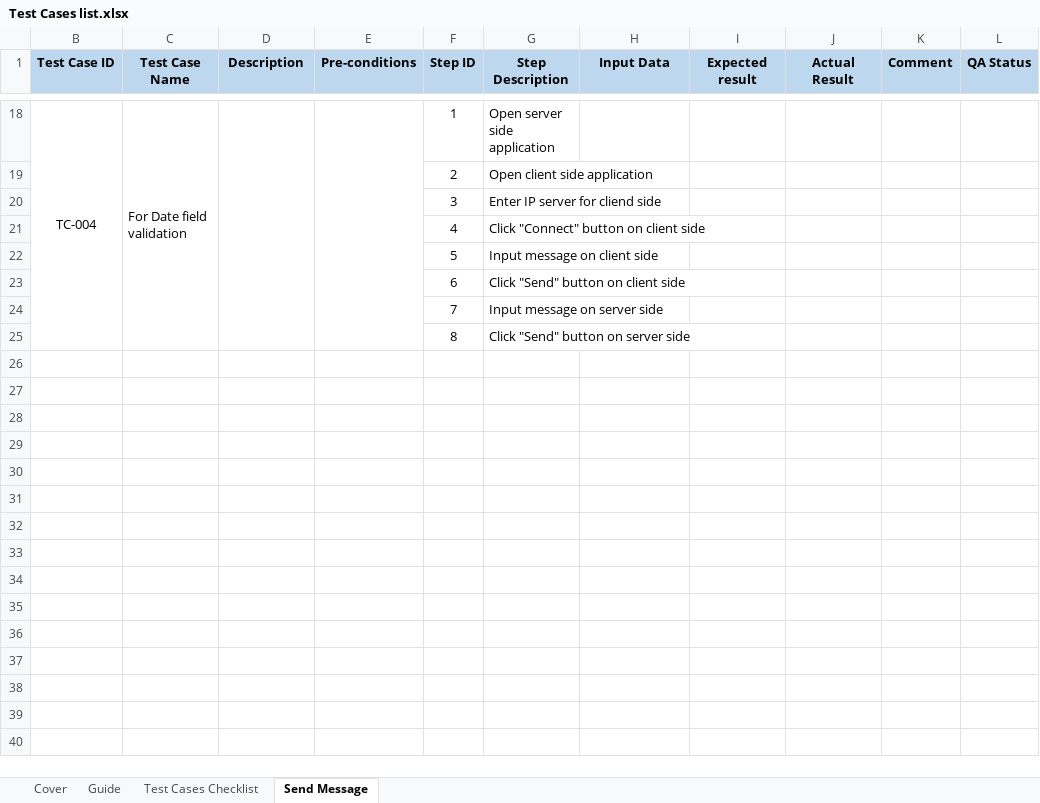
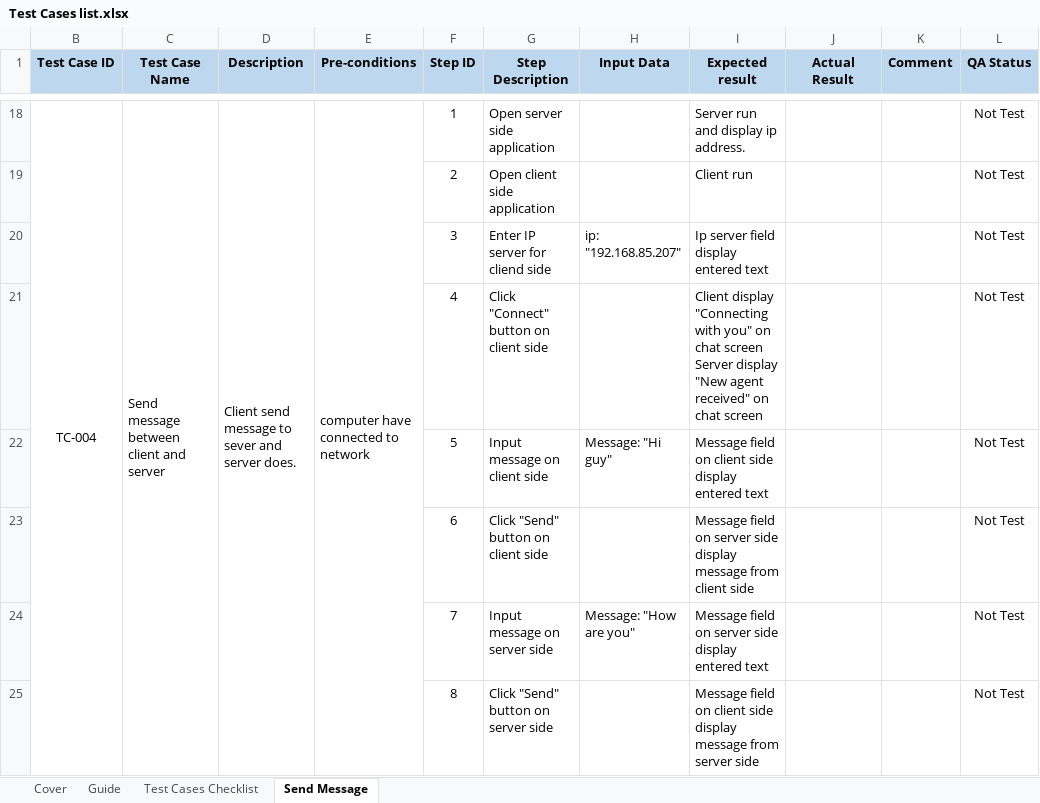
Before and after one commit to antang/ClientServer, an Excel workbook: Test Cases list.xlsx, sheet Send Message, drawn as a sheet; only a part is shown, gaps mark what is left out; values as stored, in another font and other column widths than the file's, no borders; removed rows and columns are numbered as before the commit, all else as after; ↵ is a line break in a cell; the diff covers the shown part only; the diff names each change by its address in the sheet, - before the commit and + after, or states it on an @@ line.

```diff
--- a/Test Cases list.xlsx (sheet Send Message)
+++ b/Test Cases list.xlsx (sheet Send Message)
-C18 (Test Case Name): For Date field validation
+C18 (Test Case Name): Send message between client and server
-D18 (Description): (empty)
+D18 (Description): Client send message to sever and server does.
-E18 (Pre-conditions): (empty)
+E18 (Pre-conditions): computer have connected to network
-I18 (Expected result): (empty)
+I18 (Expected result): Server run and display ip address.
-L18:L19 (QA Status): (empty)
+L18:L19 (QA Status): Not Test
-I19 (Expected result): (empty)
+I19 (Expected result): Client run
-row 20:  |  |  |  | 3 | Enter IP server for cliend side
-row 21:  |  |  |  | 4 | Click "Connect" button on client side
-row 22:  |  |  |  | 5 | Input message on client side
-row 23:  |  |  |  | 6 | Click "Send" button on client side
-row 24:  |  |  |  | 7 | Input message on server side
-row 25:  |  |  |  | 8 | Click "Send" button on server side
+row 20:  |  |  |  | 3 | Enter IP server for cliend side | ip: "192.168.85.207" | Ip server field display entered text |  |  | Not Test
+row 21:  |  |  |  | 4 | Click "Connect" button on client side |  | Client display "Connecting with you" on chat screen ↵ Server display "New agent received" on chat screen |  |  | Not Test
+row 22:  |  |  |  | 5 | Input message on client side | Message: "Hi guy" | Message field on client side display entered text |  |  | Not Test
+row 23:  |  |  |  | 6 | Click "Send" button on client side |  | Message field on server side display message from client side |  |  | Not Test
+row 24:  |  |  |  | 7 | Input message on server side | Message: "How are you" | Message field on server side display entered text |  |  | Not Test
+row 25:  |  |  |  | 8 | Click "Send" button on server side |  | Message field on client side display message from server side |  |  | Not Test
```
Also changed, not shown: 9 added rows, 9 removed rows and 18 edited cells elsewhere in this sheet, sheet Cover, sheet Test Cases Checklist, 9 other files.
